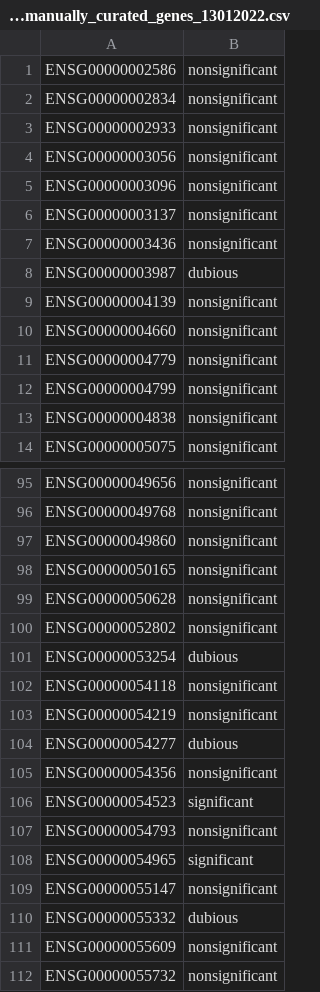
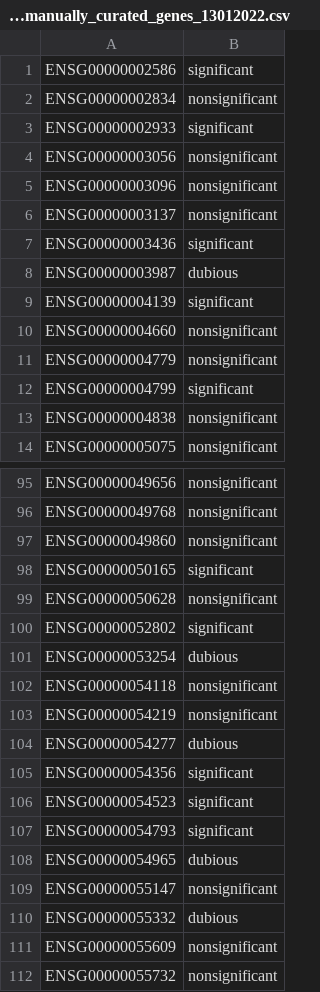
Before and after one commit to jochotecoa/AutoRel, a CSV file: data/apap_hecatos/predicted_manually_curated_genes_13012022.csv, drawn as a sheet; only a part is shown, gaps mark what is left out; the diff covers the shown part only.

```diff
--- a/data/apap_hecatos/predicted_manually_curated_genes_13012022.csv
+++ b/data/apap_hecatos/predicted_manually_curated_genes_13012022.csv
@@ -1,4 +1,4 @@
-ENSG00000002586,nonsignificant
+ENSG00000002586,significant
 ENSG00000002834,nonsignificant
-ENSG00000002933,nonsignificant
+ENSG00000002933,significant
 ENSG00000003056,nonsignificant
@@ -6,8 +6,8 @@ ENSG00000003096,nonsignificant
 ENSG00000003137,nonsignificant
-ENSG00000003436,nonsignificant
+ENSG00000003436,significant
 ENSG00000003987,dubious
-ENSG00000004139,nonsignificant
+ENSG00000004139,significant
 ENSG00000004660,nonsignificant
 ENSG00000004779,nonsignificant
-ENSG00000004799,nonsignificant
+ENSG00000004799,significant
 ENSG00000004838,nonsignificant
@@ -97,5 +97,5 @@ ENSG00000049768,nonsignificant
 ENSG00000049860,nonsignificant
-ENSG00000050165,nonsignificant
+ENSG00000050165,significant
 ENSG00000050628,nonsignificant
-ENSG00000052802,nonsignificant
+ENSG00000052802,significant
 ENSG00000053254,dubious
@@ -104,6 +104,6 @@ ENSG00000054219,nonsignificant
 ENSG00000054277,dubious
-ENSG00000054356,nonsignificant
+ENSG00000054356,significant
 ENSG00000054523,significant
-ENSG00000054793,nonsignificant
-ENSG00000054965,significant
+ENSG00000054793,significant
+ENSG00000054965,dubious
 ENSG00000055147,nonsignificant
```
Also changed, not shown: 2 added rows and 28 edited cells elsewhere in this file, 5 other files.
